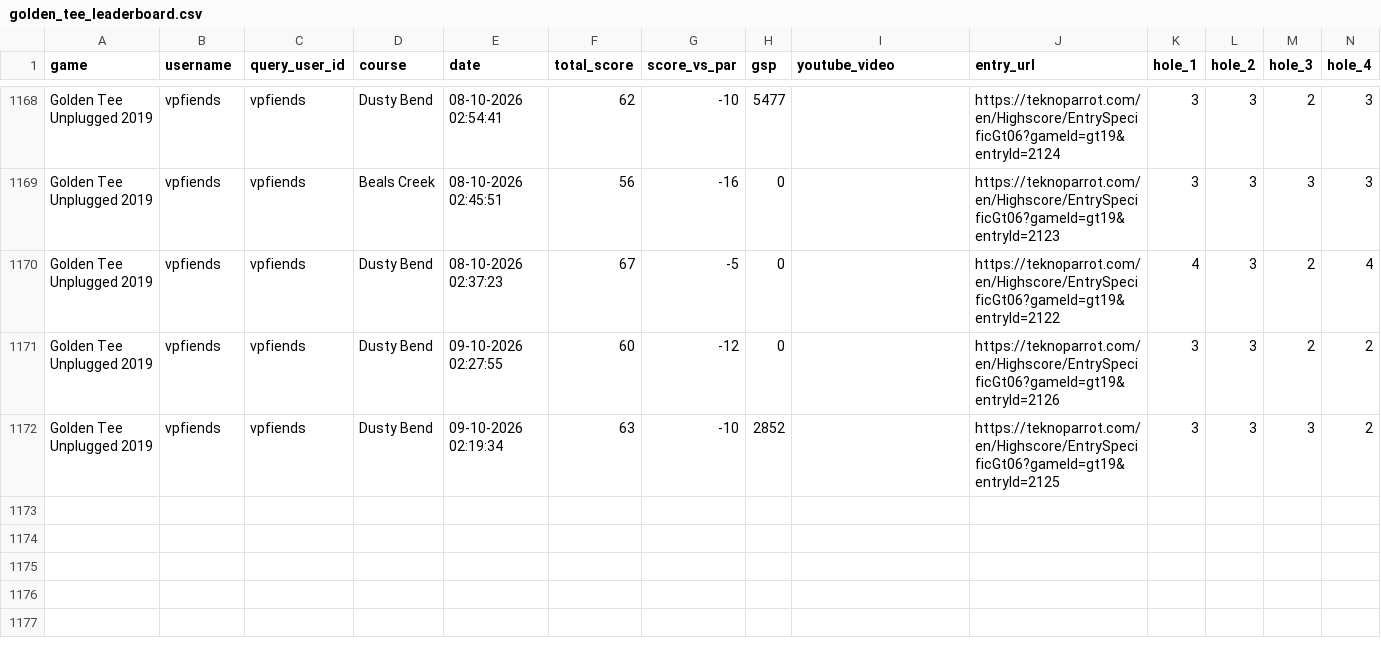
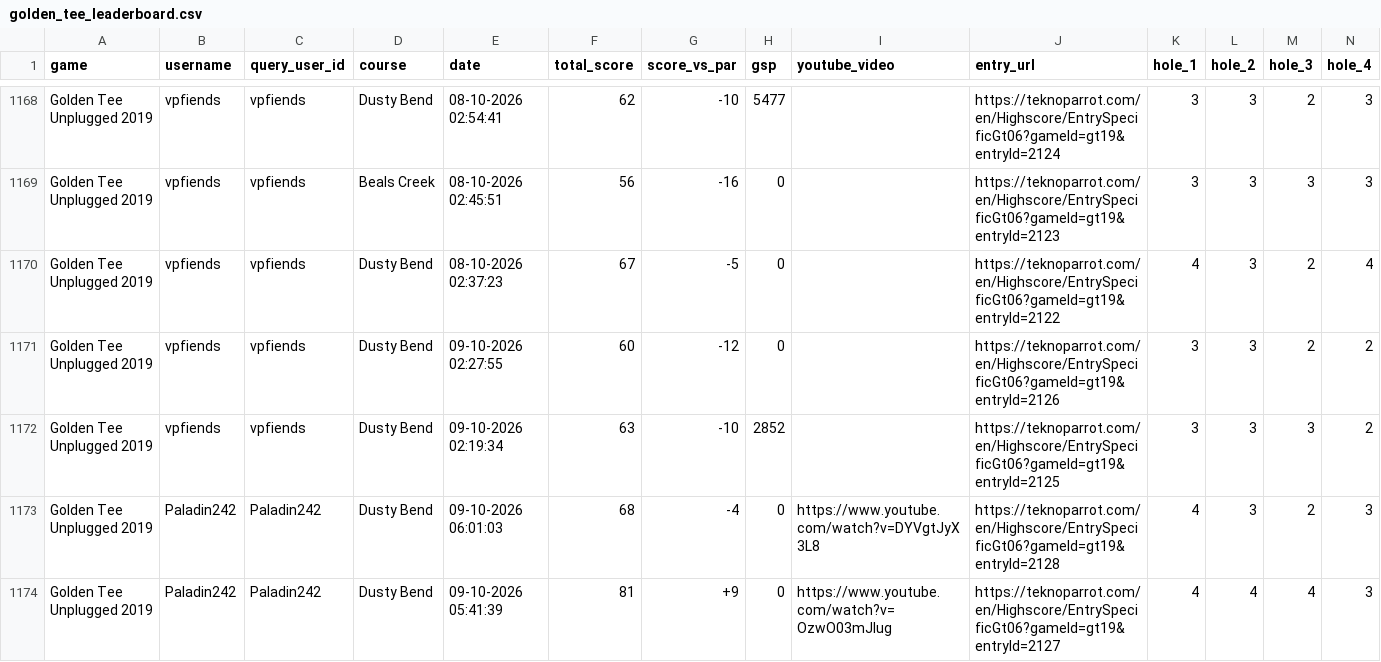
Before and after one commit to vpinhub/gt, a CSV file: golden_tee_leaderboard.csv, drawn as a sheet; only a part is shown, gaps mark what is left out; rows hold the shown columns only; the diff names each change by its address in the sheet, - before the commit and + after, or states it on an @@ line.

```diff
--- a/golden_tee_leaderboard.csv
+++ b/golden_tee_leaderboard.csv
+row 1173: Golden Tee Unplugged 2019 | Paladin242 | Paladin242 | Dusty Bend | 09-10-2026 06:01:03 | 68 | -4 | 0 | https://www.youtube.com/watch?v=DYVgtJyX3L8 | https://teknoparrot.com/en/Highscore/EntrySpecificGt06?gameId=gt19&entryId=2128 | 4 | 3 | 2 | 3
+row 1174: Golden Tee Unplugged 2019 | Paladin242 | Paladin242 | Dusty Bend | 09-10-2026 05:41:39 | 81 | +9 | 0 | https://www.youtube.com/watch?v=OzwO03mJlug | https://teknoparrot.com/en/Highscore/EntrySpecificGt06?gameId=gt19&entryId=2127 | 4 | 4 | 4 | 3
```
Also changed, not shown: 3 other files.
